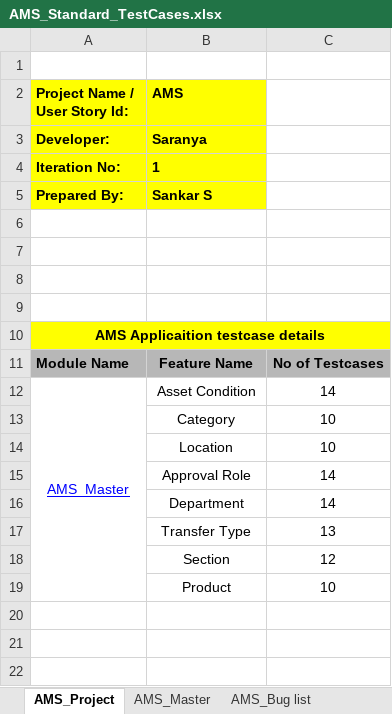
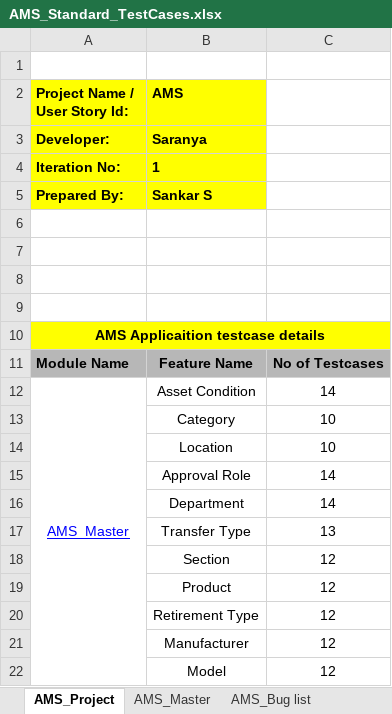
Before and after one commit to ABNCS-1/AMS-Standard-Testcases, an Excel workbook: AMS_Standard_TestCases.xlsx, sheet AMS_Project, drawn as a sheet; values as stored, in another font and other column widths than the file's, no borders; charts and pictures and conditional formats not drawn; the diff names each change by its address in the sheet, - before the commit and + after, or states it on an @@ line.

Commit message:
Testcases created on 28/3/2025
Test cases created in Retirement Type, Manufacturer, Model screens

```diff
--- a/AMS_Standard_TestCases.xlsx (sheet AMS_Project)
+++ b/AMS_Standard_TestCases.xlsx (sheet AMS_Project)
-C19: 10
+C19: 12
+row 20:  | Retirement Type | 12
+row 21:  | Manufacturer | 12
+row 22:  | Model | 12
```
Also changed, not shown: sheet AMS_Master, sheet AMS_Bug list.
